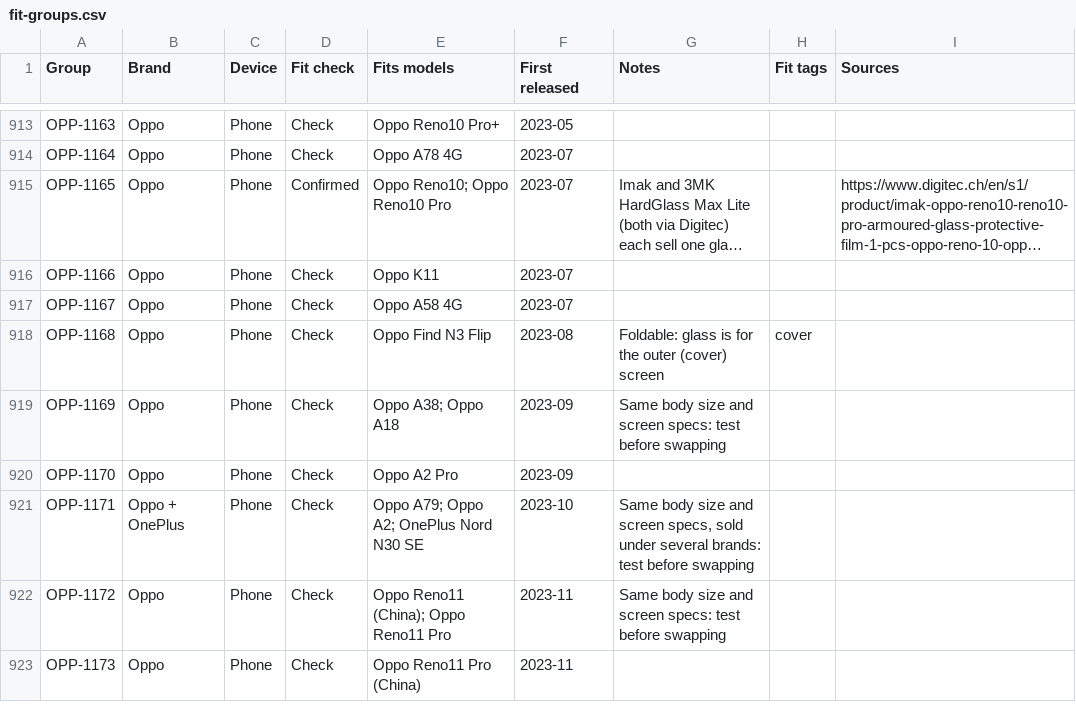
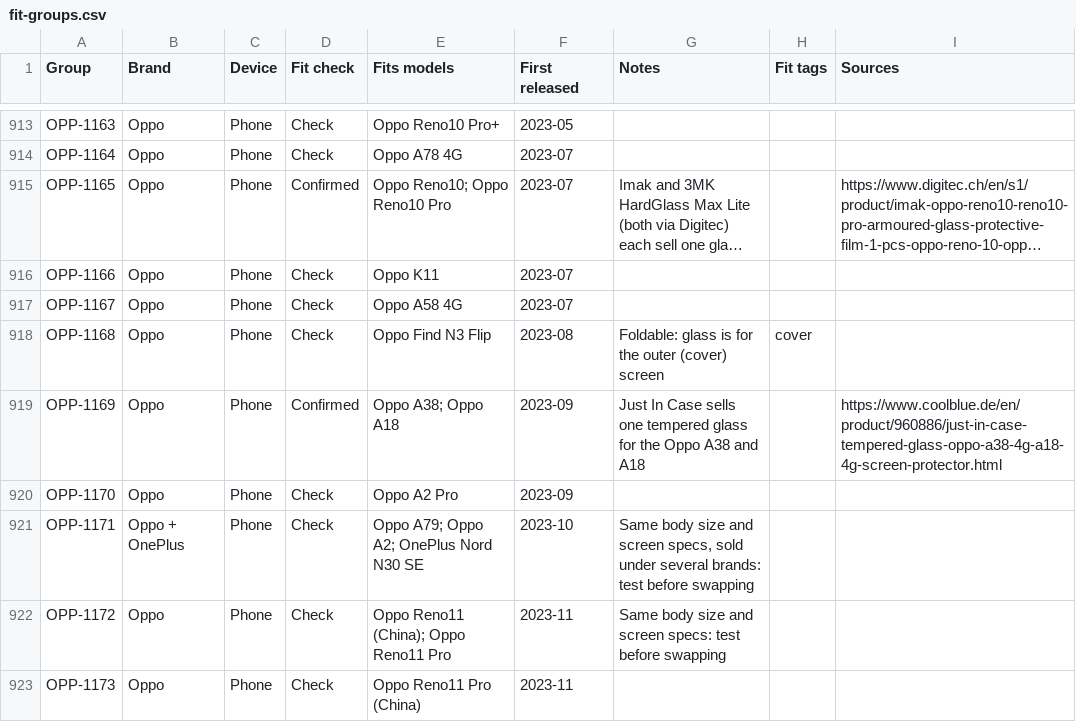
Before and after one commit to WelFedTed/tempered, a CSV file: docs/data/fit-groups.csv, drawn as a sheet; only a part is shown, gaps mark what is left out; long unchanged cells end in ….

```diff
--- a/docs/data/fit-groups.csv
+++ b/docs/data/fit-groups.csv
@@ -918,3 +918,3 @@ OPP-1167,Oppo,Phone,Check,Oppo A58 4G,2023-07,,,
 OPP-1168,Oppo,Phone,Check,Oppo Find N3 Flip,2023-08,Foldable: glass is for the outer (cover) screen,cover,
-OPP-1169,Oppo,Phone,Check,Oppo A38; Oppo A18,2023-09,Same body size and screen specs: test before swapping,,
+OPP-1169,Oppo,Phone,Confirmed,Oppo A38; Oppo A18,2023-09,Just In Case sells one tempered glass for the Oppo A38 and A18,,https://www.coolblue.de/en/product/960886/just-in-case-tempered-glass-oppo-a38-4g-a18-4g-screen-protector.html
 OPP-1170,Oppo,Phone,Check,Oppo A2 Pro,2023-09,,,
```
Also changed, not shown: 5 other files.
